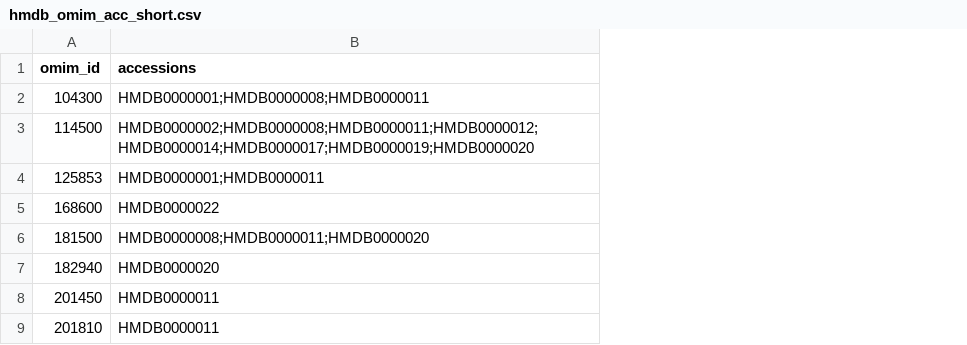
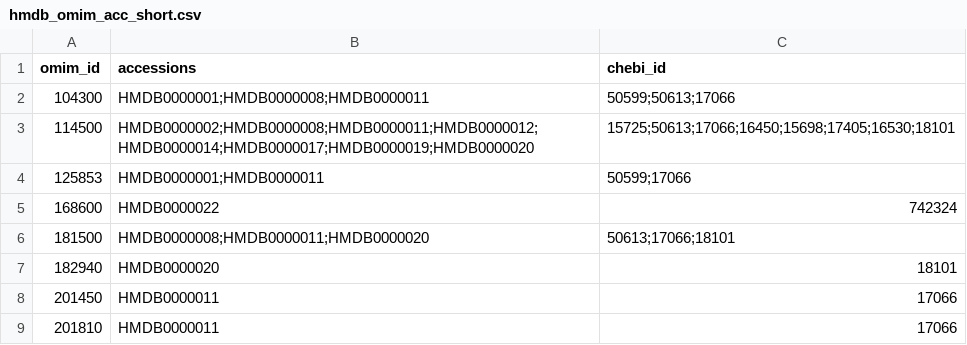
Before and after one commit to taikosan/HMDB_disease, a CSV file: OMIM_ACCESSION_TABLE/hmdb_omim_acc_short.csv, drawn as a sheet; only a part is shown; the diff names each change by its address in the sheet, - before the commit and + after, or states it on an @@ line.

Commit message:
added chebi_id to tables

```diff
--- a/OMIM_ACCESSION_TABLE/hmdb_omim_acc_short.csv
+++ b/OMIM_ACCESSION_TABLE/hmdb_omim_acc_short.csv
+column C (chebi_id), rows 2-9: 50599;50613;17066 | 15725;50613;17066;16450;15698;17405;16530;18101 | 50599;17066 | 742324 | 50613;17066;18101 | 18101 | 17066 | 17066
```
Also changed, not shown: ACCESSION_DISEASE_TABLE/hmdb_acc_disease_short.csv, 3 other files.
